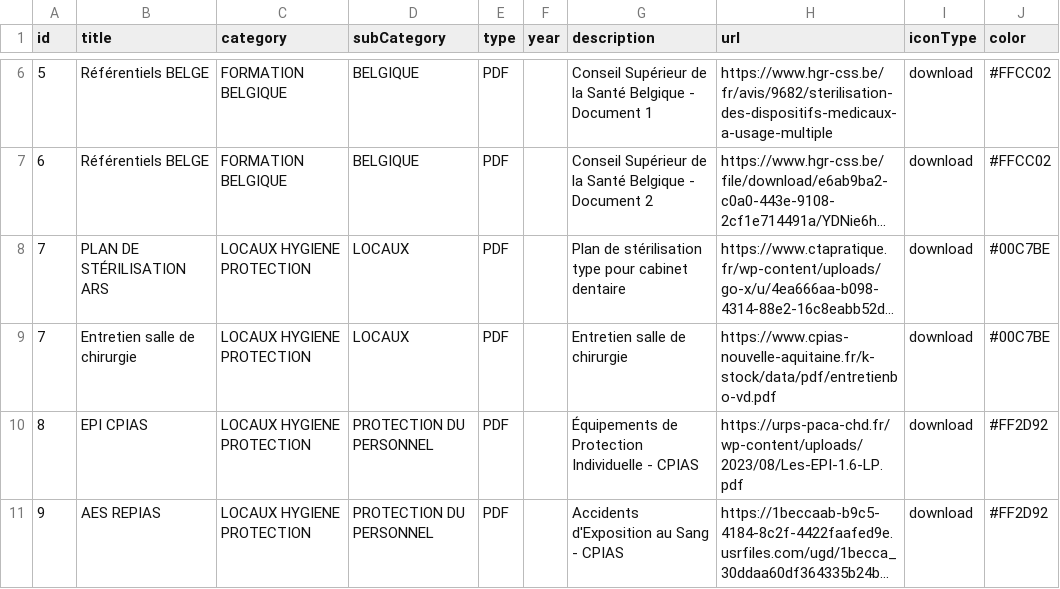
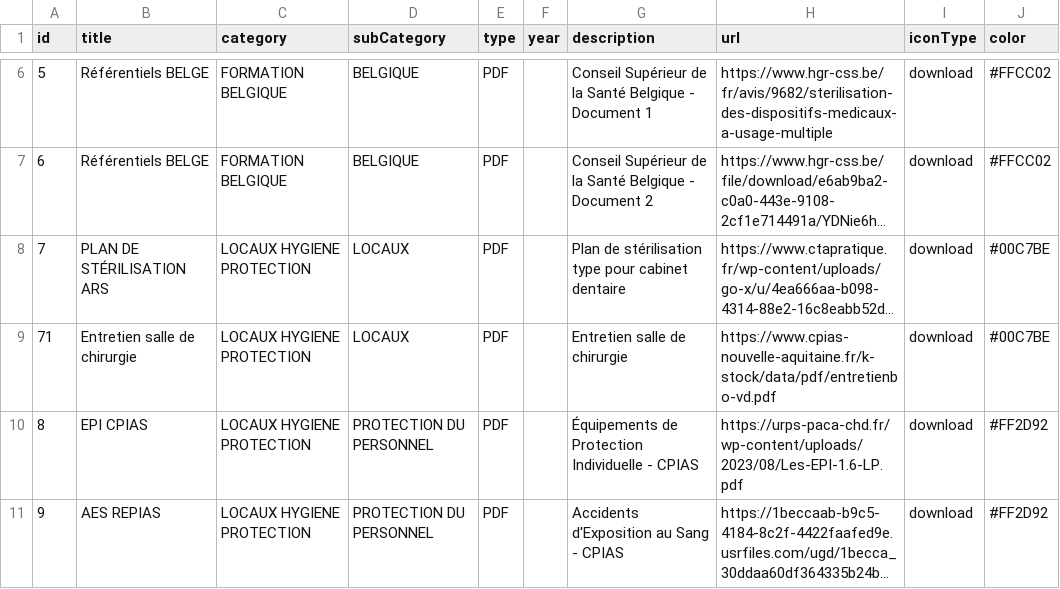
Before and after one commit to alexandreshenouda/ctapratique, a CSV file: assets/documents.csv, drawn as a sheet; only a part is shown, gaps mark what is left out; long unchanged cells end in …; the diff names each change by its address in the sheet, - before the commit and + after, or states it on an @@ line.

Commit message:
Update documents.csv

```diff
--- a/assets/documents.csv
+++ b/assets/documents.csv
-A9 (id): 7
+A9 (id): 71
```
